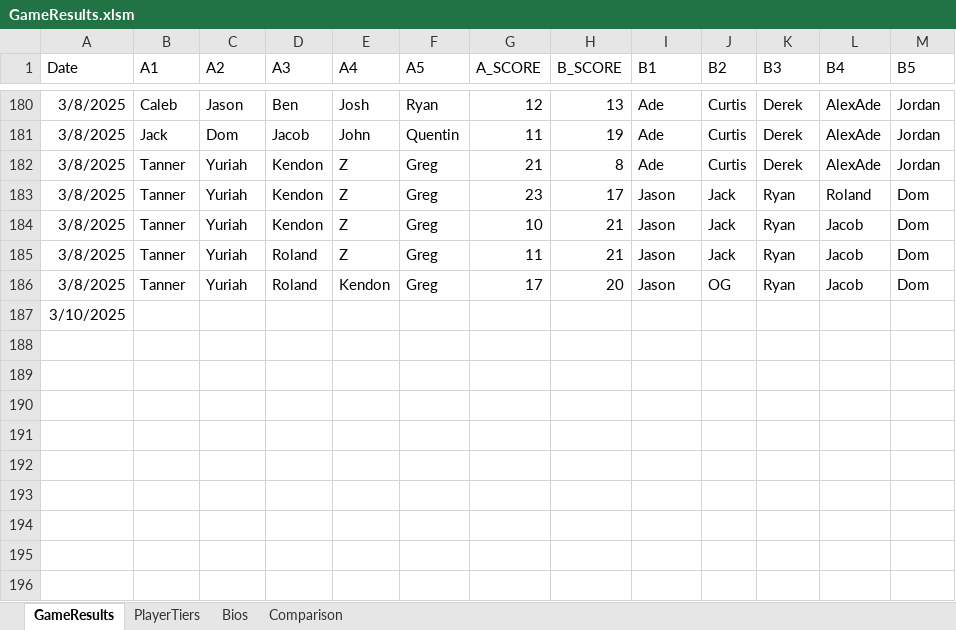
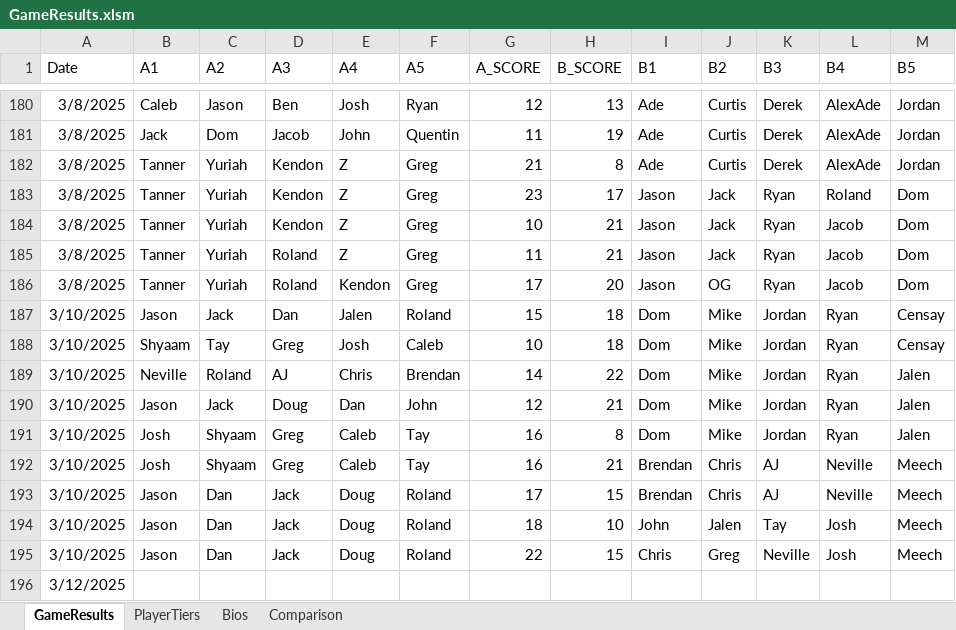
Before and after one commit to jmgjasongardner/naismith-nerds, an Excel workbook: collective_bball/GameResults.xlsm, sheet GameResults, drawn as a sheet; only a part is shown, gaps mark what is left out; values as stored, in another font and other column widths than the file's, no borders; addresses are those after the commit; the diff names each change by its address in the sheet, - before the commit and + after, or states it on an @@ line.

```diff
--- a/collective_bball/GameResults.xlsm (sheet GameResults)
+++ b/collective_bball/GameResults.xlsm (sheet GameResults)
+row 187: 3/10/2025 | Jason | Jack | Dan | Jalen | Roland | 15 | 18 | Dom | Mike | Jordan | Ryan | Censay
+row 188: 3/10/2025 | Shyaam | Tay | Greg | Josh | Caleb | 10 | 18 | Dom | Mike | Jordan | Ryan | Censay
+row 189: 3/10/2025 | Neville | Roland | AJ | Chris | Brendan | 14 | 22 | Dom | Mike | Jordan | Ryan | Jalen
+row 190: 3/10/2025 | Jason | Jack | Doug | Dan | John | 12 | 21 | Dom | Mike | Jordan | Ryan | Jalen
+row 191: 3/10/2025 | Josh | Shyaam | Greg | Caleb | Tay | 16 | 8 | Dom | Mike | Jordan | Ryan | Jalen
+row 192: 3/10/2025 | Josh | Shyaam | Greg | Caleb | Tay | 16 | 21 | Brendan | Chris | AJ | Neville | Meech
+row 193: 3/10/2025 | Jason | Dan | Jack | Doug | Roland | 17 | 15 | Brendan | Chris | AJ | Neville | Meech
+row 194: 3/10/2025 | Jason | Dan | Jack | Doug | Roland | 18 | 10 | John | Jalen | Tay | Josh | Meech
+row 195: 3/10/2025 | Jason | Dan | Jack | Doug | Roland | 22 | 15 | Chris | Greg | Neville | Josh | Meech
-A196 (Date): 3/10/2025
+A196 (Date): 3/12/2025
```
Also changed, not shown: sheet PlayerTiers, sheet Bios, 26 other files.
